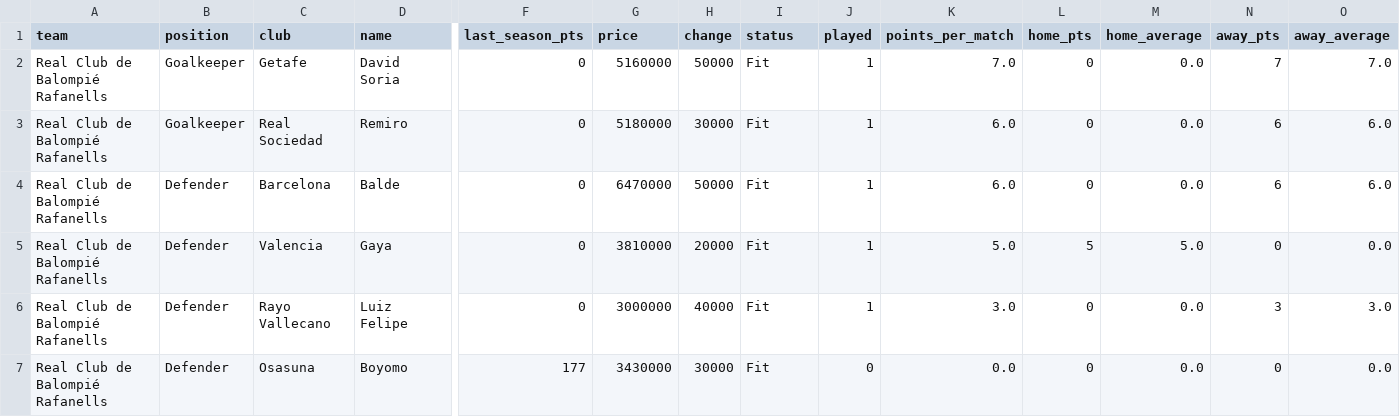
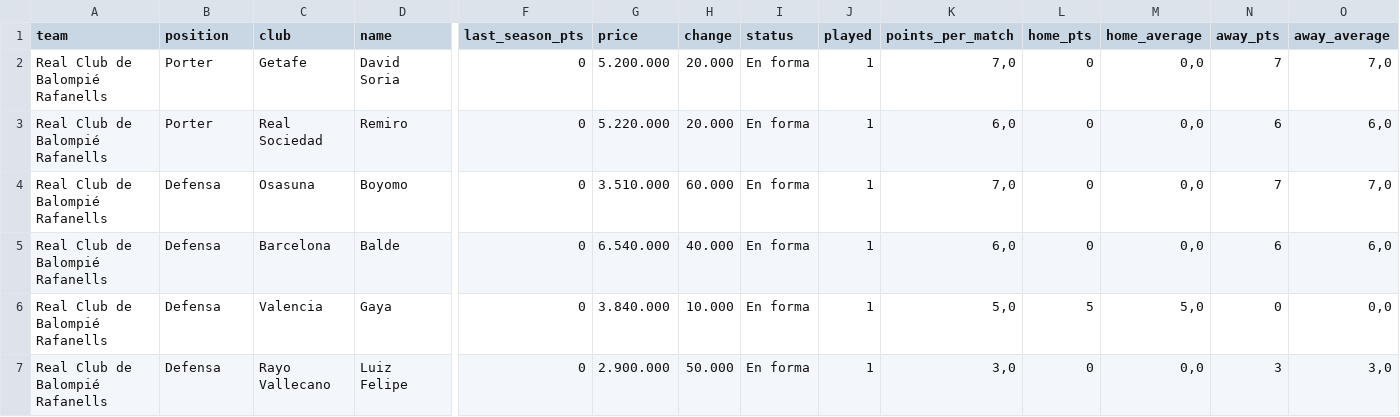
Before and after one commit to nilcrespo/BiwengerBot, a CSV file: csvs/teams/team_Real_Club_de_Balompié_Rafanells.csv, drawn as a sheet; only a part is shown, gaps mark what is left out; removed rows and columns are numbered as before the commit, all else as after; rows hold the shown columns only; the diff covers the shown part only; the diff names each change by its address in the sheet, - before the commit and + after, or states it on an @@ line.

```diff
--- a/csvs/teams/team_Real_Club_de_Balompié_Rafanells.csv
+++ b/csvs/teams/team_Real_Club_de_Balompié_Rafanells.csv
-B2:B3 (position): Goalkeeper
+B2:B3 (position): Porter
-G2 (price): 5160000
+G2 (price): 5.200.000
-H2 (change): 50000
+H2 (change): 20.000
-I2:I3 (status): Fit
+I2:I3 (status): En forma
-K2 (points_per_match): 7.0
+K2 (points_per_match): 7,0
-M2:M3 (home_average): 0.0
+M2:M3 (home_average): 0,0
-O2 (away_average): 7.0
+O2 (away_average): 7,0
-G3 (price): 5180000
+G3 (price): 5.220.000
-H3 (change): 30000
+H3 (change): 20.000
-K3 (points_per_match): 6.0
+K3 (points_per_match): 6,0
-O3 (away_average): 6.0
+O3 (away_average): 6,0
+row 4: Real Club de Balompié Rafanells | Defensa | Osasuna | Boyomo | 0 | 3.510.000 | 60.000 | En forma | 1 | 7,0 | 0 | 0,0 | 7 | 7,0
-B5:B7 (position): Defender
+B5:B7 (position): Defensa
-G5 (price): 6470000
+G5 (price): 6.540.000
-H5 (change): 50000
+H5 (change): 40.000
-I5:I7 (status): Fit
+I5:I7 (status): En forma
-K5 (points_per_match): 6.0
+K5 (points_per_match): 6,0
-M5 (home_average): 0.0
+M5 (home_average): 0,0
-O5 (away_average): 6.0
+O5 (away_average): 6,0
-G6 (price): 3810000
+G6 (price): 3.840.000
-H6 (change): 20000
+H6 (change): 10.000
-K6 (points_per_match): 5.0
+K6 (points_per_match): 5,0
-M6 (home_average): 5.0
+M6 (home_average): 5,0
-O6 (away_average): 0.0
+O6 (away_average): 0,0
-G7 (price): 3000000
+G7 (price): 2.900.000
-H7 (change): 40000
+H7 (change): 50.000
-K7 (points_per_match): 3.0
+K7 (points_per_match): 3,0
-M7 (home_average): 0.0
+M7 (home_average): 0,0
-O7 (away_average): 3.0
+O7 (away_average): 3,0
-row 7: Real Club de Balompié Rafanells | Defender | Osasuna | Boyomo | 177 | 3430000 | 30000 | Fit | 0 | 0.0 | 0 | 0.0 | 0 | 0.0
```
Also changed, not shown: 83 edited cells elsewhere in this file, csvs/teams/team_CD_Numancia.csv, csvs/teams/team_FerranGoaT.csv, 8 other files.
